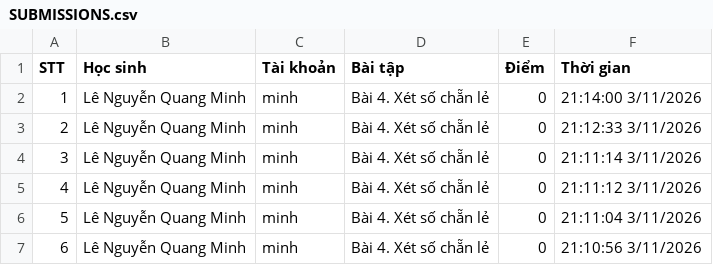
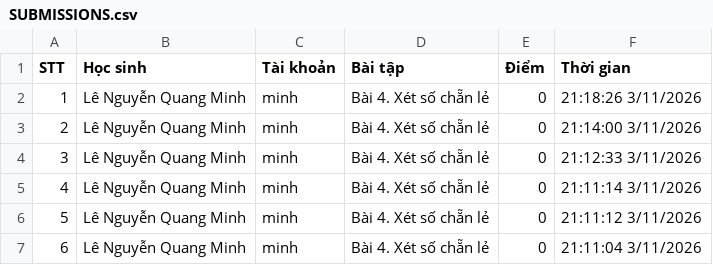
Before and after one commit to thefuong119/ai-python-thcs, a CSV file: SUBMISSIONS.csv, drawn as a sheet; only a part is shown; the shorter side is filled out with more unchanged rows; addresses are those after the commit; the diff names each change by its address in the sheet, - before the commit and + after, or states it on an @@ line.

Commit message:
[Submissions] Cập nhật 21:18:26 3/11/2026

```diff
--- a/SUBMISSIONS.csv
+++ b/SUBMISSIONS.csv
+row 2: 1 | Lê Nguyễn Quang Minh | minh | Bài 4. Xét số chẵn lẻ | 0 | 21:18:26 3/11/2026
@@ column A (STT) renumbered from row 3 down @@
```
